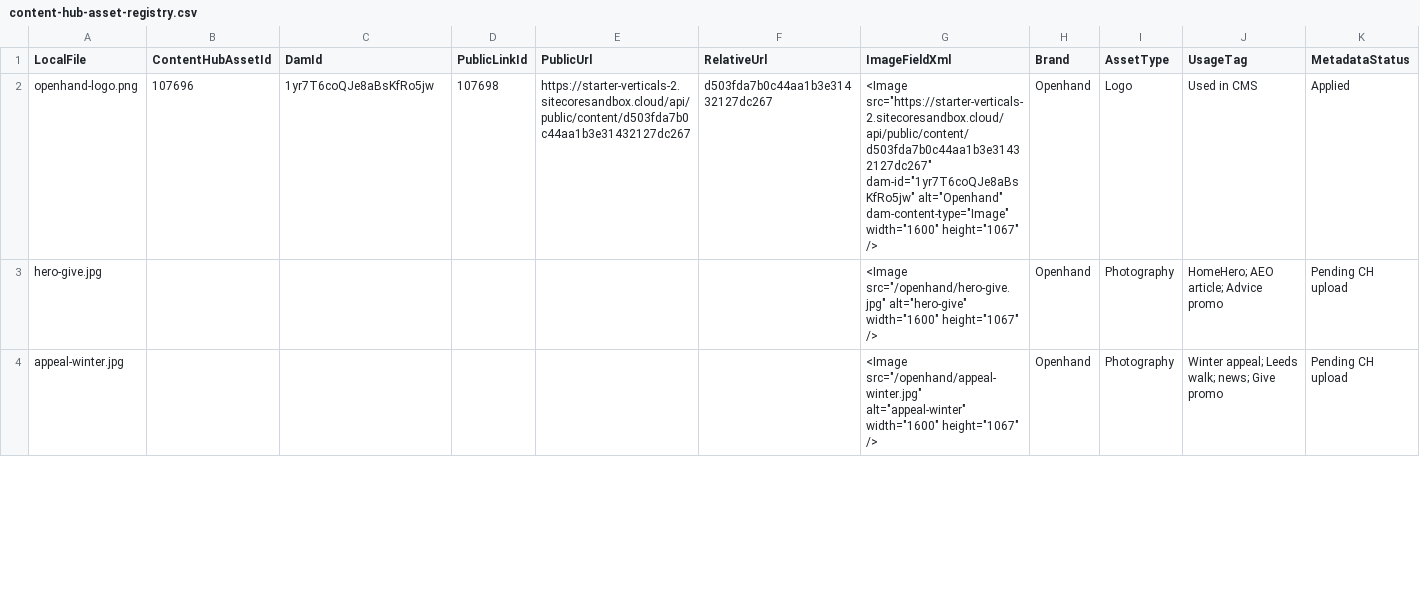
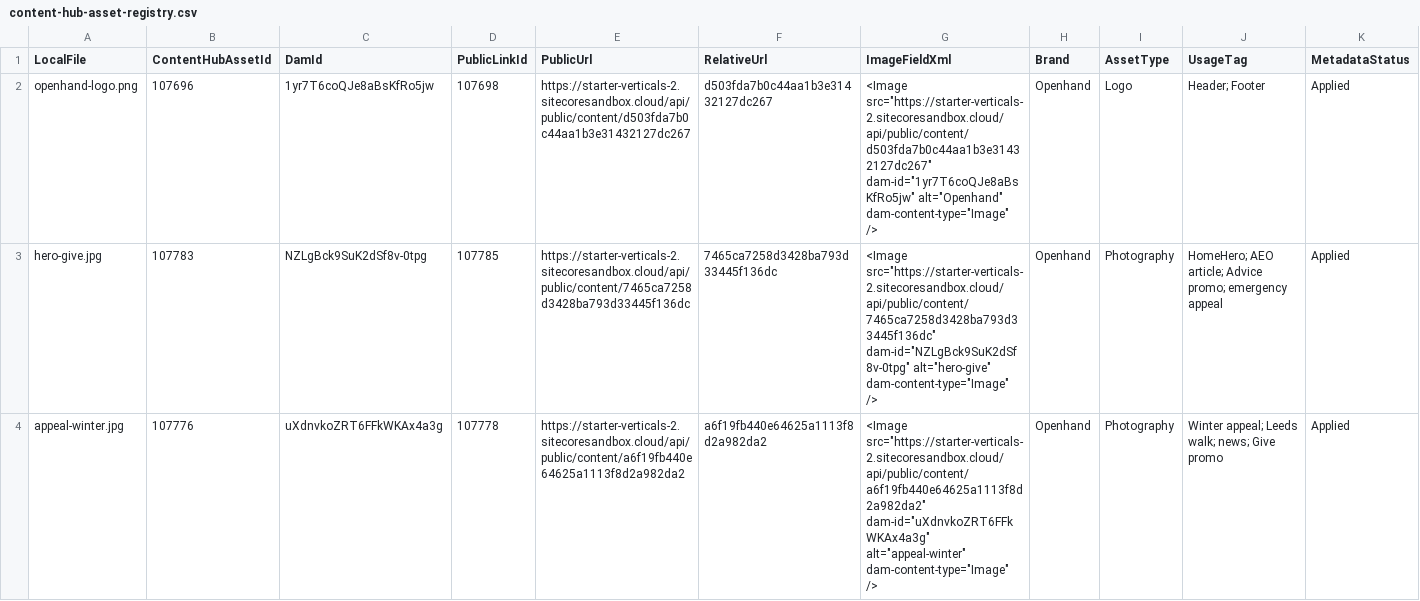
Before and after one commit to sumithpdd/spd_Sitecore.Demo.SitecoreAI.IndustryVerticals.SiteTemplates, a CSV file: authoring/items/nonprofit/scripts/media-maps/content-hub-asset-registry.csv, drawn as a sheet; only a part is shown; the diff covers the shown part only.

Commit message:
Enhance nonprofit vertical with improved image handling, content updates, and documentation adjustments
This commit introduces a new function for standardized image handling across various scripts, replacing inline image tags with a consistent format that includes DAM `src` and `dam-id`. It updates YAML files and markdown documentation to reflect these changes, ensuring better asset management and user experience. Additionally, the README is revised to clarify the use of Content Hub for image assets, enhancing overall clarity in the nonprofit vertical.

```diff
--- a/authoring/items/nonprofit/scripts/media-maps/content-hub-asset-registry.csv
+++ b/authoring/items/nonprofit/scripts/media-maps/content-hub-asset-registry.csv
@@ -1,4 +1,4 @@
 "LocalFile","ContentHubAssetId","DamId","PublicLinkId","PublicUrl","RelativeUrl","ImageFieldXml","Brand","AssetType","UsageTag","MetadataStatus"
-"openhand-logo.png","107696","1yr7T6coQJe8aBsKfRo5jw","107698","https://starter-verticals-2.sitecoresandbox.cloud/api/public/content/d503fda7b0c44aa1b3e31432127dc267","d503fda7b0c44aa1b3e31432127dc267","<Image src=""https://starter-verticals-2.sitecoresandbox.cloud/api/public/content/d503fda7b0c44aa1b3e31432127dc267"" dam-id=""1yr7T6coQJe8aBsKfRo5jw"" alt=""Openhand"" dam-content-type=""Image"" width=""1600"" height=""1067"" />","Openhand","Logo","Used in CMS","Applied"
-"hero-give.jpg","","","","","","<Image src=""/openhand/hero-give.jpg"" alt=""hero-give"" width=""1600"" height=""1067"" />","Openhand","Photography","HomeHero; AEO article; Advice promo","Pending CH upload"
-"appeal-winter.jpg","","","","","","<Image src=""/openhand/appeal-winter.jpg"" alt=""appeal-winter"" width=""1600"" height=""1067"" />","Openhand","Photography","Winter appeal; Leeds walk; news; Give promo","Pending CH upload"
+"openhand-logo.png","107696","1yr7T6coQJe8aBsKfRo5jw","107698","https://starter-verticals-2.sitecoresandbox.cloud/api/public/content/d503fda7b0c44aa1b3e31432127dc267","d503fda7b0c44aa1b3e31432127dc267","<Image src=""https://starter-verticals-2.sitecoresandbox.cloud/api/public/content/d503fda7b0c44aa1b3e31432127dc267"" dam-id=""1yr7T6coQJe8aBsKfRo5jw"" alt=""Openhand"" dam-content-type=""Image"" />","Openhand","Logo","Header; Footer","Applied"
+"hero-give.jpg","107783","NZLgBck9SuK2dSf8v-0tpg","107785","https://starter-verticals-2.sitecoresandbox.cloud/api/public/content/7465ca7258d3428ba793d33445f136dc","7465ca7258d3428ba793d33445f136dc","<Image src=""https://starter-verticals-2.sitecoresandbox.cloud/api/public/content/7465ca7258d3428ba793d33445f136dc"" dam-id=""NZLgBck9SuK2dSf8v-0tpg"" alt=""hero-give"" dam-content-type=""Image"" />","Openhand","Photography","HomeHero; AEO article; Advice promo; emergency appeal","Applied"
+"appeal-winter.jpg","107776","uXdnvkoZRT6FFkWKAx4a3g","107778","https://starter-verticals-2.sitecoresandbox.cloud/api/public/content/a6f19fb440e64625a1113f8d2a982da2","a6f19fb440e64625a1113f8d2a982da2","<Image src=""https://starter-verticals-2.sitecoresandbox.cloud/api/public/content/a6f19fb440e64625a1113f8d2a982da2"" dam-id=""uXdnvkoZRT6FFkWKAx4a3g"" alt=""appeal-winter"" dam-content-type=""Image"" />","Openhand","Photography","Winter appeal; Leeds walk; news; Give promo","Applied"
```
Also changed, not shown: 70 edited cells elsewhere in this file, authoring/items/nonprofit/scripts/media-maps/nonprofit-sitecore-data-map.csv, authoring/items/nonprofit/scripts/media-maps/nonprofit-sitecore-image-field-map.csv, 28 other files.
